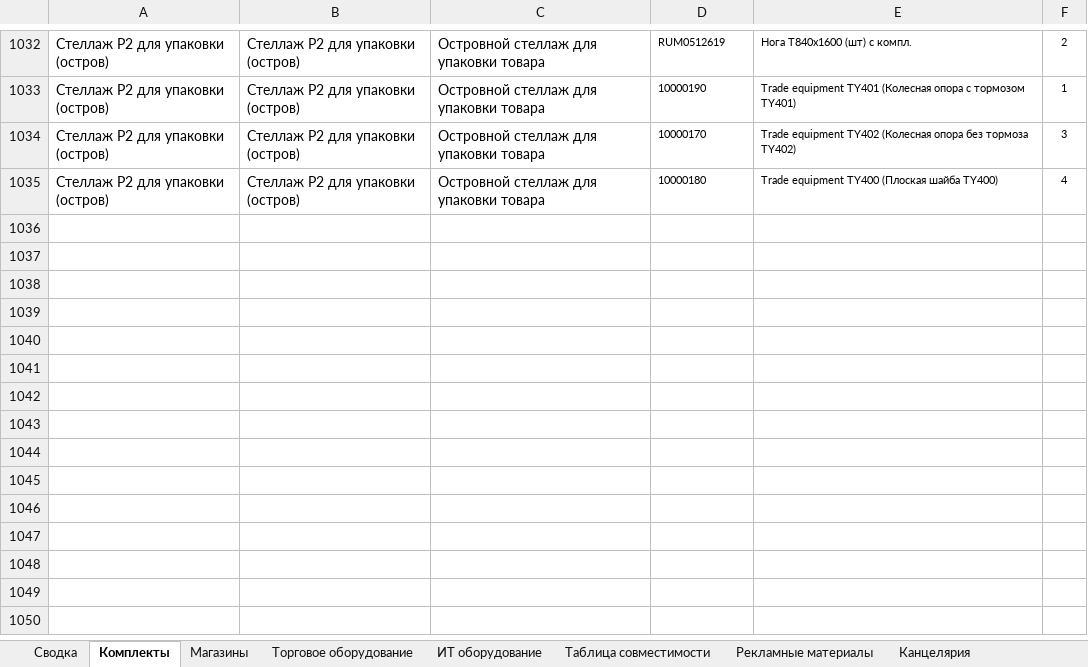
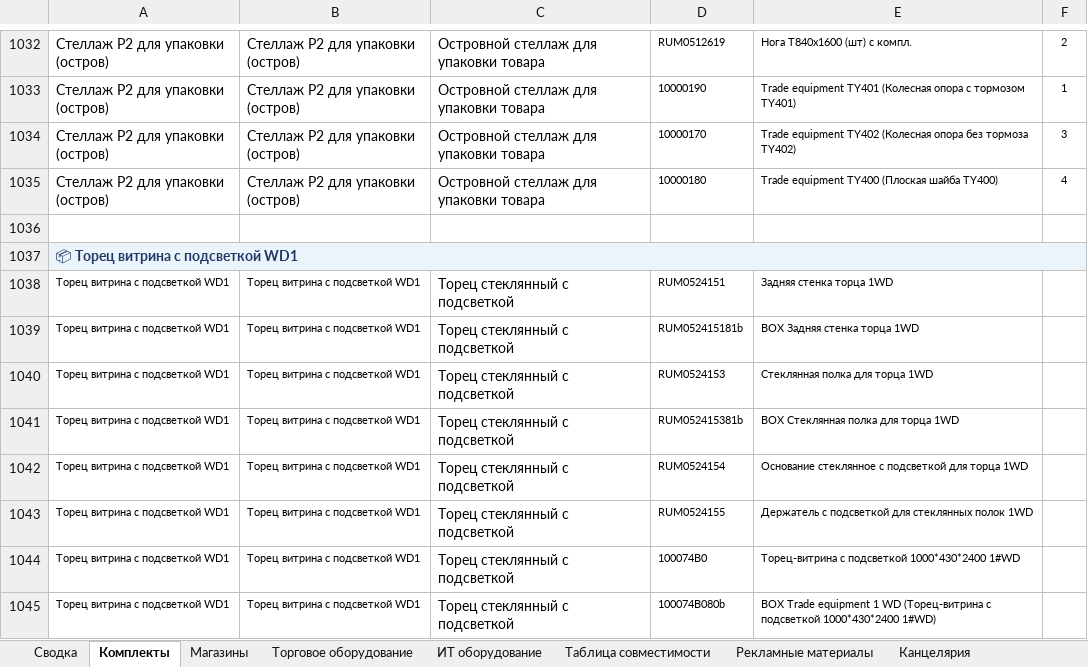
Before and after one commit to skbmaksim82-byte/Portal-zakazov, an Excel workbook: Список_оборудования_ФИНАЛ.xlsx, sheet Комплекты, drawn as a sheet; only a part is shown, gaps mark what is left out; values as stored, in another font and other column widths than the file's, no borders; the diff names each change by its address in the sheet, - before the commit and + after, or states it on an @@ line.

Commit message:
Add files via upload

```diff
--- a/Список_оборудования_ФИНАЛ.xlsx (sheet Комплекты)
+++ b/Список_оборудования_ФИНАЛ.xlsx (sheet Комплекты)
+row 1036: (empty)
+row 1037: 📦 Торец витрина с подсветкой WD1
+row 1038: Торец витрина с подсветкой WD1 | Торец витрина с подсветкой WD1 | Торец стеклянный с подсветкой | RUM0524151 | Задняя стенка торца 1WD
+row 1039: Торец витрина с подсветкой WD1 | Торец витрина с подсветкой WD1 | Торец стеклянный с подсветкой | RUM052415181b | BOX Задняя стенка торца 1WD
+row 1040: Торец витрина с подсветкой WD1 | Торец витрина с подсветкой WD1 | Торец стеклянный с подсветкой | RUM0524153 | Стеклянная полка для торца 1WD
+row 1041: Торец витрина с подсветкой WD1 | Торец витрина с подсветкой WD1 | Торец стеклянный с подсветкой | RUM052415381b | BOX Стеклянная полка для торца 1WD
+row 1042: Торец витрина с подсветкой WD1 | Торец витрина с подсветкой WD1 | Торец стеклянный с подсветкой | RUM0524154 | Основание стеклянное с подсветкой для торца 1WD
+row 1043: Торец витрина с подсветкой WD1 | Торец витрина с подсветкой WD1 | Торец стеклянный с подсветкой | RUM0524155 | Держатель с подсветкой для стеклянных полок 1WD
+row 1044: Торец витрина с подсветкой WD1 | Торец витрина с подсветкой WD1 | Торец стеклянный с подсветкой | 100074B0 | Торец-витрина с подсветкой 1000*430*2400 1#WD
+row 1045: Торец витрина с подсветкой WD1 | Торец витрина с подсветкой WD1 | Торец стеклянный с подсветкой | 100074B080b | BOX Trade equipment 1 WD (Торец-витрина с подсветкой 1000*430*2400 1#WD)
```
Also changed, not shown: sheet Торговое оборудование.
